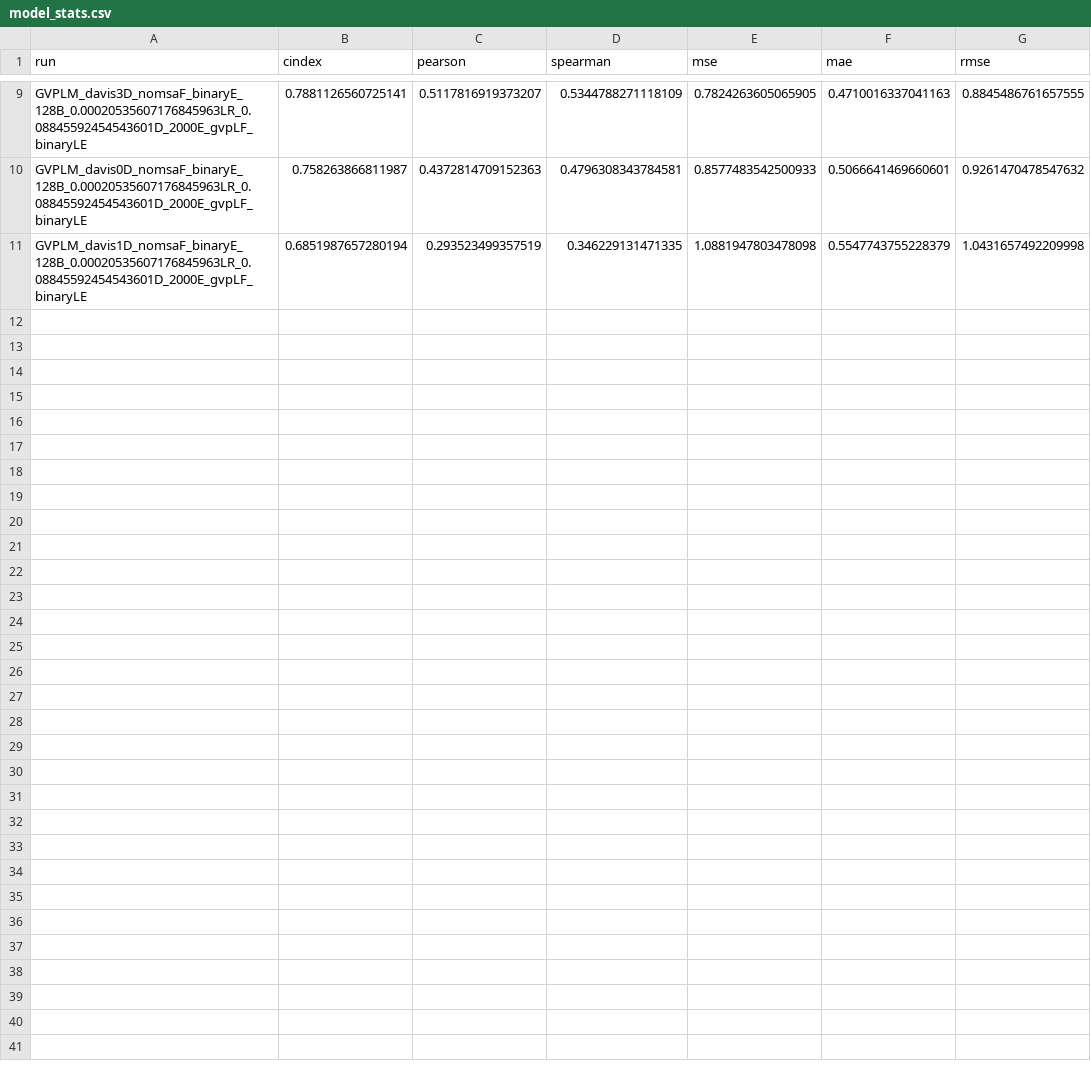
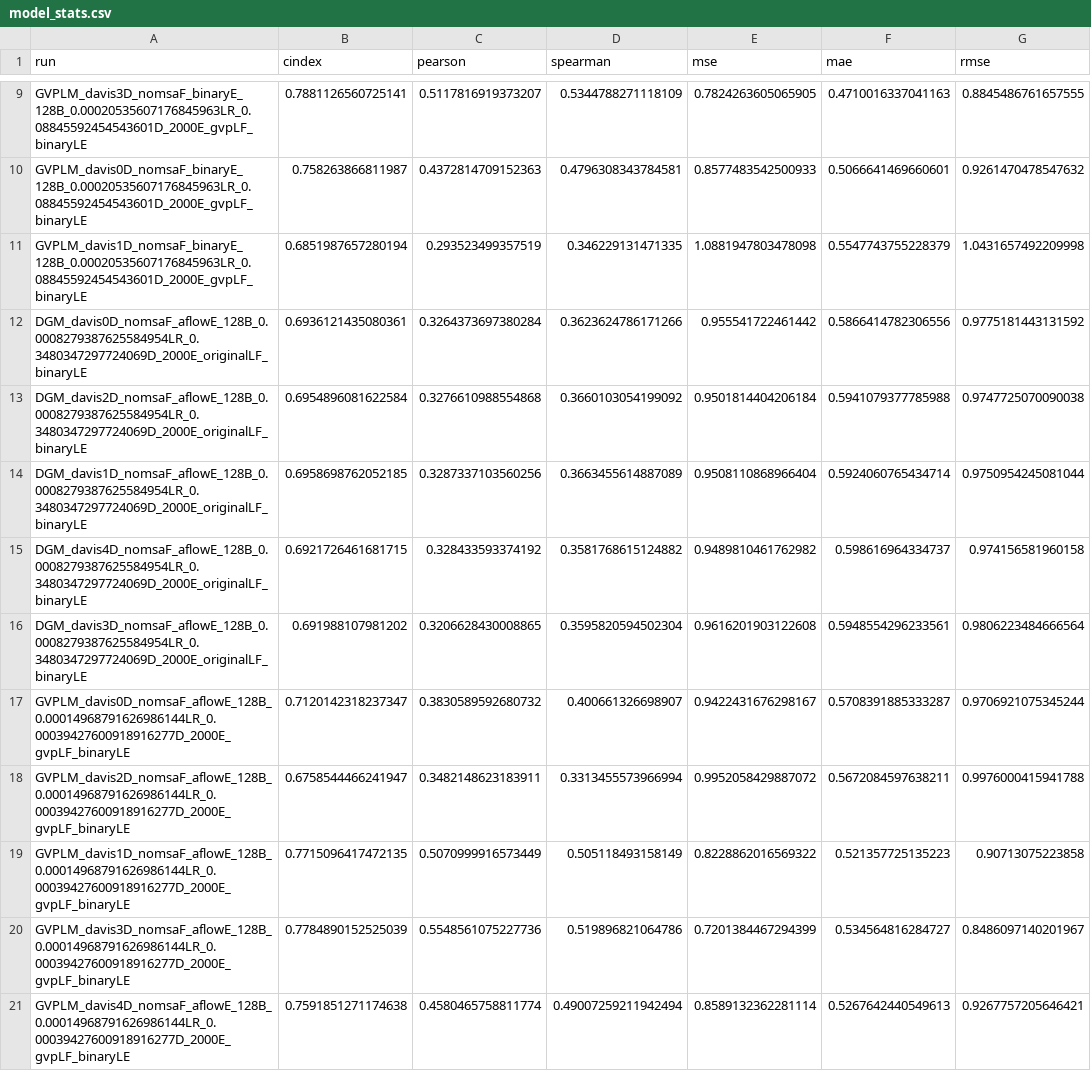
Before and after one commit to jyaacoub/MutDTA, a CSV file: results/v113/model_media/model_stats.csv, drawn as a sheet; only a part is shown, gaps mark what is left out; the diff names each change by its address in the sheet, - before the commit and + after, or states it on an @@ line.

Commit message:
results(davis): retrained aflow models #113 due to issue #116
still need to train esm variants to complete #113 for davis

```diff
--- a/results/v113/model_media/model_stats.csv
+++ b/results/v113/model_media/model_stats.csv
+row 12: DGM_davis0D_nomsaF_aflowE_128B_0.0008279387625584954LR_0.3480347297724069D_2000E_originalLF_binaryLE | 0.6936121435080361 | 0.3264373697380284 | 0.3623624786171266 | 0.955541722461442 | 0.5866414782306556 | 0.9775181443131592
+row 13: DGM_davis2D_nomsaF_aflowE_128B_0.0008279387625584954LR_0.3480347297724069D_2000E_originalLF_binaryLE | 0.6954896081622584 | 0.3276610988554868 | 0.3660103054199092 | 0.9501814404206184 | 0.5941079377785988 | 0.9747725070090038
+row 14: DGM_davis1D_nomsaF_aflowE_128B_0.0008279387625584954LR_0.3480347297724069D_2000E_originalLF_binaryLE | 0.6958698762052185 | 0.3287337103560256 | 0.3663455614887089 | 0.9508110868966404 | 0.5924060765434714 | 0.9750954245081044
+row 15: DGM_davis4D_nomsaF_aflowE_128B_0.0008279387625584954LR_0.3480347297724069D_2000E_originalLF_binaryLE | 0.6921726461681715 | 0.328433593374192 | 0.3581768615124882 | 0.9489810461762982 | 0.598616964334737 | 0.974156581960158
+row 16: DGM_davis3D_nomsaF_aflowE_128B_0.0008279387625584954LR_0.3480347297724069D_2000E_originalLF_binaryLE | 0.691988107981202 | 0.3206628430008865 | 0.3595820594502304 | 0.9616201903122608 | 0.5948554296233561 | 0.9806223484666564
+row 17: GVPLM_davis0D_nomsaF_aflowE_128B_0.00014968791626986144LR_0.00039427600918916277D_2000E_gvpLF_binaryLE | 0.7120142318237347 | 0.3830589592680732 | 0.400661326698907 | 0.9422431676298167 | 0.5708391885333287 | 0.9706921075345244
+row 18: GVPLM_davis2D_nomsaF_aflowE_128B_0.00014968791626986144LR_0.00039427600918916277D_2000E_gvpLF_binaryLE | 0.6758544466241947 | 0.3482148623183911 | 0.3313455573966994 | 0.9952058429887072 | 0.5672084597638211 | 0.9976000415941788
+row 19: GVPLM_davis1D_nomsaF_aflowE_128B_0.00014968791626986144LR_0.00039427600918916277D_2000E_gvpLF_binaryLE | 0.7715096417472135 | 0.5070999916573449 | 0.505118493158149 | 0.8228862016569322 | 0.521357725135223 | 0.90713075223858
+row 20: GVPLM_davis3D_nomsaF_aflowE_128B_0.00014968791626986144LR_0.00039427600918916277D_2000E_gvpLF_binaryLE | 0.7784890152525039 | 0.5548561075227736 | 0.519896821064786 | 0.7201384467294399 | 0.534564816284727 | 0.8486097140201967
+row 21: GVPLM_davis4D_nomsaF_aflowE_128B_0.00014968791626986144LR_0.00039427600918916277D_2000E_gvpLF_binaryLE | 0.7591851271174638 | 0.4580465758811774 | 0.49007259211942494 | 0.8589132362281114 | 0.5267642440549613 | 0.9267757205646421
```
Also changed, not shown: results/v113/model_media/model_stats_val.csv, 4 other files.
